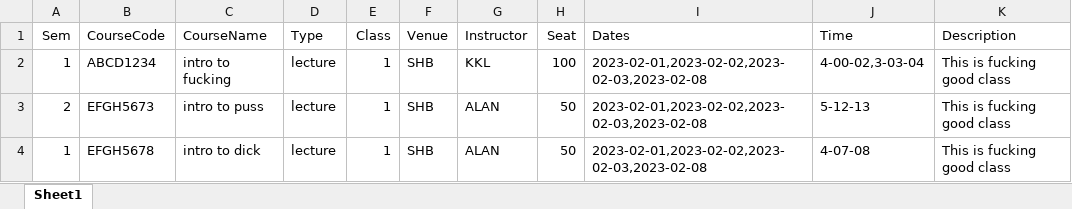
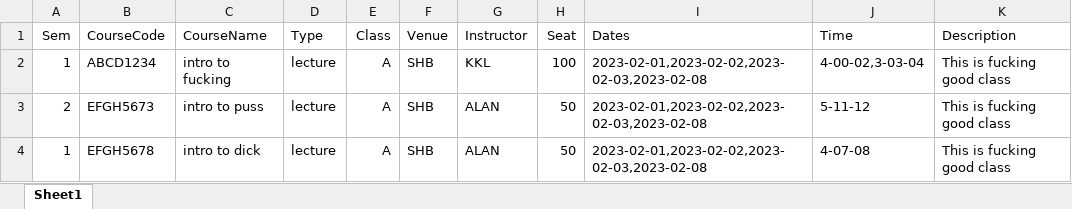
Before and after one commit to s2131335/CUBRO, an Excel workbook: import.xlsx, sheet Sheet1, drawn as a sheet; values as stored, in another font and other column widths than the file's, no borders; the diff names each change by its address in the sheet, - before the commit and + after, or states it on an @@ line.

```diff
--- a/import.xlsx (sheet Sheet1)
+++ b/import.xlsx (sheet Sheet1)
-E2:E4 (Class): 1
+E2:E4 (Class): A
-J3 (Time): 5-12-13
+J3 (Time): 5-11-12
```
Also changed, not shown: server/uploads/import.xlsx, 1 other file.
